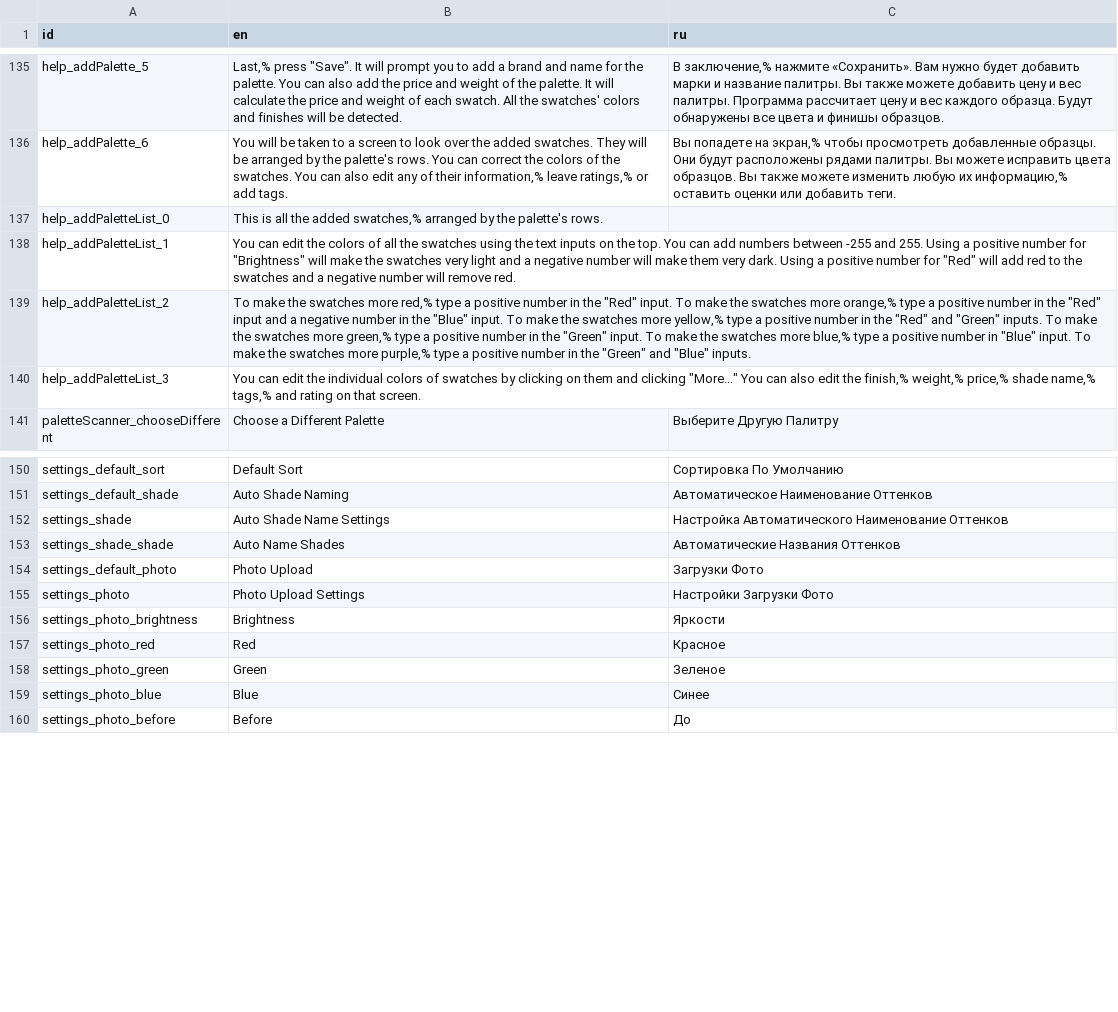
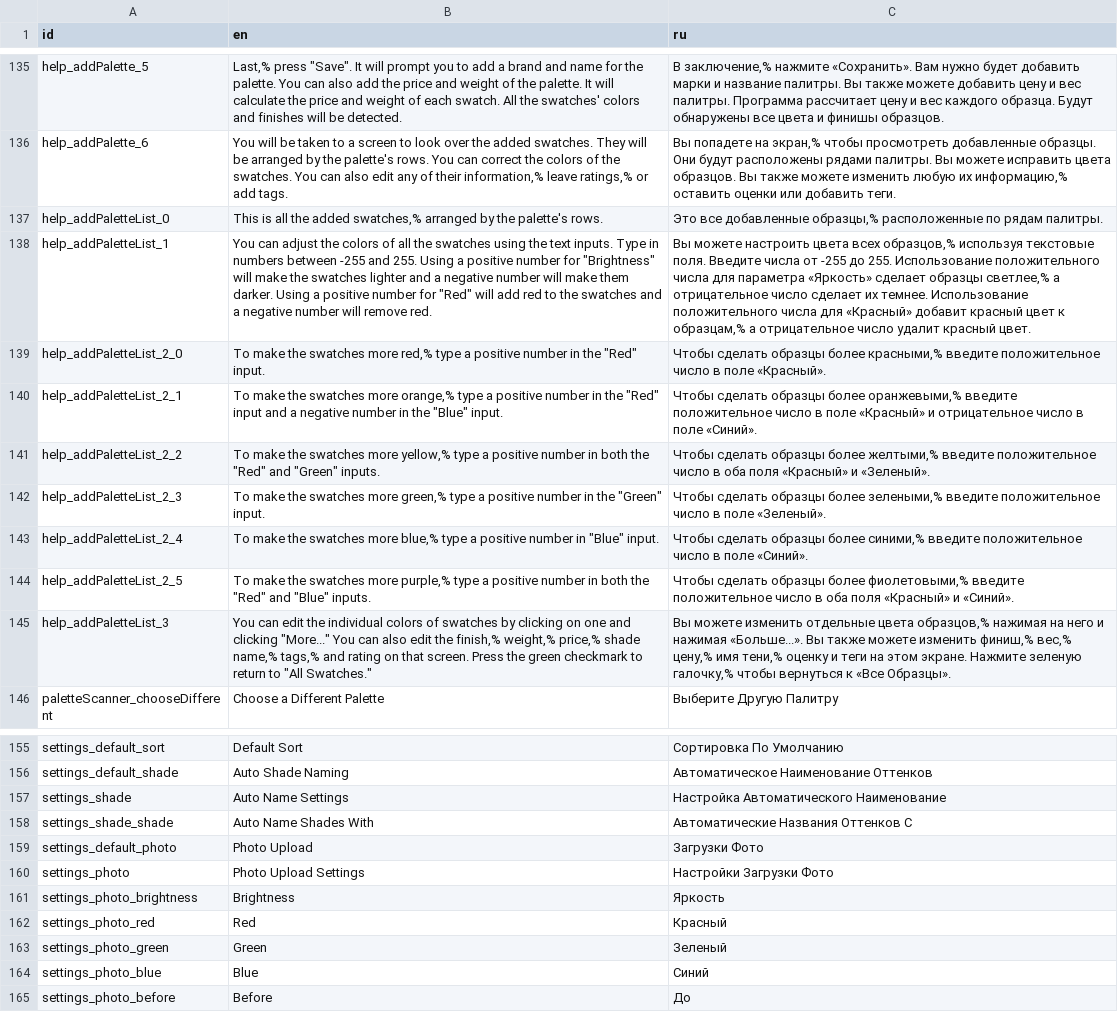
Before and after one commit to Grumpy-Kat/Makeup-App, a CSV file: MakeupApp/makeup_app/localization/localizations.csv, drawn as a sheet; only a part is shown, gaps mark what is left out; removed rows and columns are numbered as before the commit, all else as after; the diff names each change by its address in the sheet, - before the commit and + after, or states it on an @@ line.

Commit message:
Reduced app size by removing assets and offloading machine learning to Firebase; Added more localizations

```diff
--- a/MakeupApp/makeup_app/localization/localizations.csv
+++ b/MakeupApp/makeup_app/localization/localizations.csv
-C137 (ru): (empty)
+C137 (ru): Это все добавленные образцы,% расположенные по рядам палитры.
-B138 (en): You can edit the colors of all the swatches using the text inputs on the top. You can add numbers between -255 and 255. Using a positive number for "Brightness" will make the swatches very light and a negative number will make them very dark. Using a…
+B138 (en): You can adjust the colors of all the swatches using the text inputs. Type in numbers between -255 and 255. Using a positive number for "Brightness" will make the swatches lighter and a negative number will make them darker. Using a…
-C138 (ru): (empty)
+C138 (ru): Вы можете настроить цвета всех образцов,% используя текстовые поля. Введите числа от -255 до 255. Использование положительного числа для параметра «Яркость» сделает образцы светлее,% а отрицательное число сделает их темнее. Использование положительного числа для «Красный» добавит красный цвет к образцам,% а отрицательное число удалит красный цвет.
-row 139: help_addPaletteList_2 | To make the swatches more red,% type a positive number in the "Red" input. To make the swatches more orange,% type a positive number in the "Red" input and a negative number in the "Blue" input. To make the swatches more yellow,% type a positive number in the "Red" and "Green" inputs. To make the swatches more green,% type a positive number in the "Green" input. To make the swatches more blue,% type a positive number in "Blue" input. To make the swatches more purple,% type a positive number in the "Green" and "Blue" inputs.
+row 139: help_addPaletteList_2_0 | To make the swatches more red,% type a positive number in the "Red" input. | Чтобы сделать образцы более красными,% введите положительное число в поле «Красный».
+row 140: help_addPaletteList_2_1 | To make the swatches more orange,% type a positive number in the "Red" input and a negative number in the "Blue" input. | Чтобы сделать образцы более оранжевыми,% введите положительное число в поле «Красный» и отрицательное число в поле «Синий».
+row 141: help_addPaletteList_2_2 | To make the swatches more yellow,% type a positive number in both the "Red" and "Green" inputs. | Чтобы сделать образцы более желтыми,% введите положительное число в оба поля «Красный» и «Зеленый».
+row 142: help_addPaletteList_2_3 | To make the swatches more green,% type a positive number in the "Green" input. | Чтобы сделать образцы более зелеными,% введите положительное число в поле «Зеленый».
+row 143: help_addPaletteList_2_4 | To make the swatches more blue,% type a positive number in "Blue" input. | Чтобы сделать образцы более синими,% введите положительное число в поле «Синий».
+row 144: help_addPaletteList_2_5 | To make the swatches more purple,% type a positive number in both the "Red" and "Blue" inputs. | Чтобы сделать образцы более фиолетовыми,% введите положительное число в оба поля «Красный» и «Синий».
-B145 (en): …clicking on them and clicking "More..." You can also edit the finish,% weight,% price,% shade name,% tags,% and rating on that screen.
+B145 (en): …clicking on one and clicking "More..." You can also edit the finish,% weight,% price,% shade name,% tags,% and rating on that screen. Press the green checkmark to return to "All Swatches."
-C145 (ru): (empty)
+C145 (ru): Вы можете изменить отдельные цвета образцов,% нажимая на него и нажимая «Больше...». Вы также можете изменить финиш,% вес,% цену,% имя тени,% оценку и теги на этом экране. Нажмите зеленую галочку,% чтобы вернуться к «Все Образцы».
-B157 (en): Auto Shade Name Settings
+B157 (en): Auto Name Settings
-C157 (ru): Настройка Автоматического Наименование Оттенков
+C157 (ru): Настройка Автоматического Наименование
-B158 (en): Auto Name Shades
+B158 (en): Auto Name Shades With
-C158 (ru): Автоматические Названия Оттенков
+C158 (ru): Автоматические Названия Оттенков С
-C161 (ru): Яркости
+C161 (ru): Яркость
-C162 (ru): Красное
+C162 (ru): Красный
-C163 (ru): Зеленое
+C163 (ru): Зеленый
-C164 (ru): Синее
+C164 (ru): Синий
```
Also changed, not shown: 35 other files.
